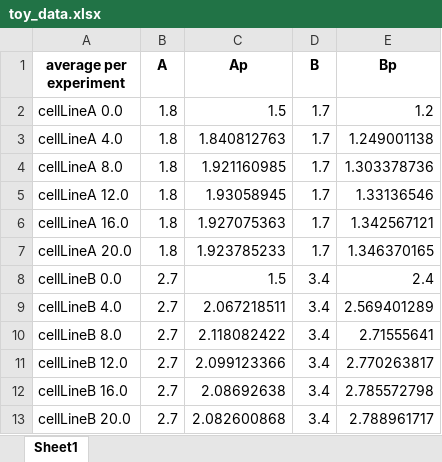
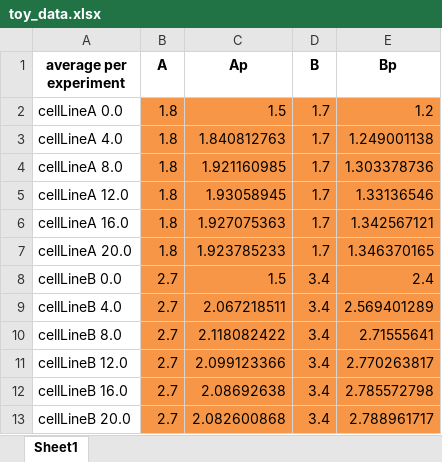
Before and after one commit to npc101-ncl/MESI_PLOS_COMP_BIO, an Excel workbook: toy_data.xlsx, sheet Sheet1, drawn as a sheet; values as stored, in another font and other column widths than the file's, no borders; the diff names each change by its address in the sheet, - before the commit and + after, or states it on an @@ line.

Commit message:
adding experramental data

```diff
--- a/toy_data.xlsx (sheet Sheet1)
+++ b/toy_data.xlsx (sheet Sheet1)
-B2:E13 fill: none
+B2:E13 fill: #F79646
```
Also changed, not shown: 3 other files.
